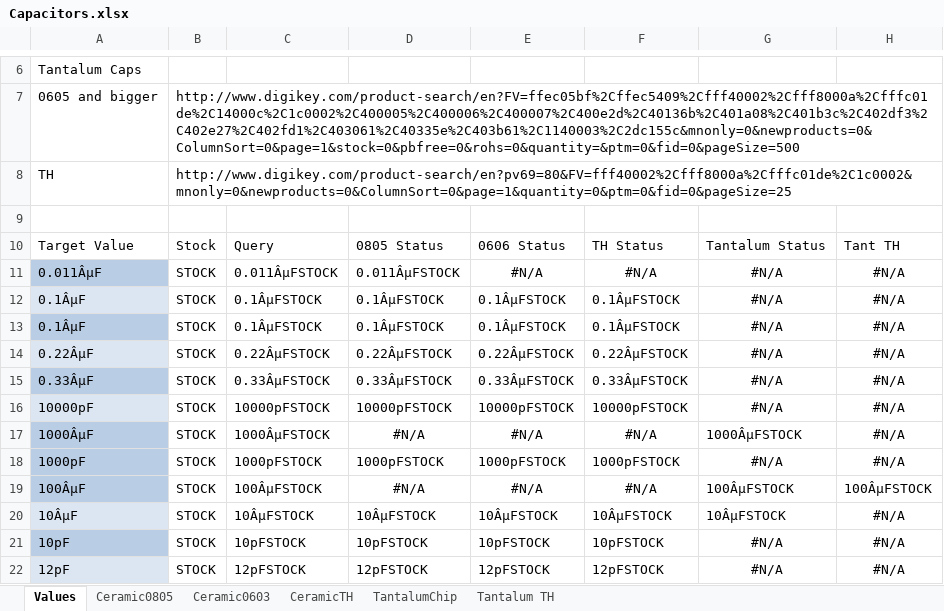
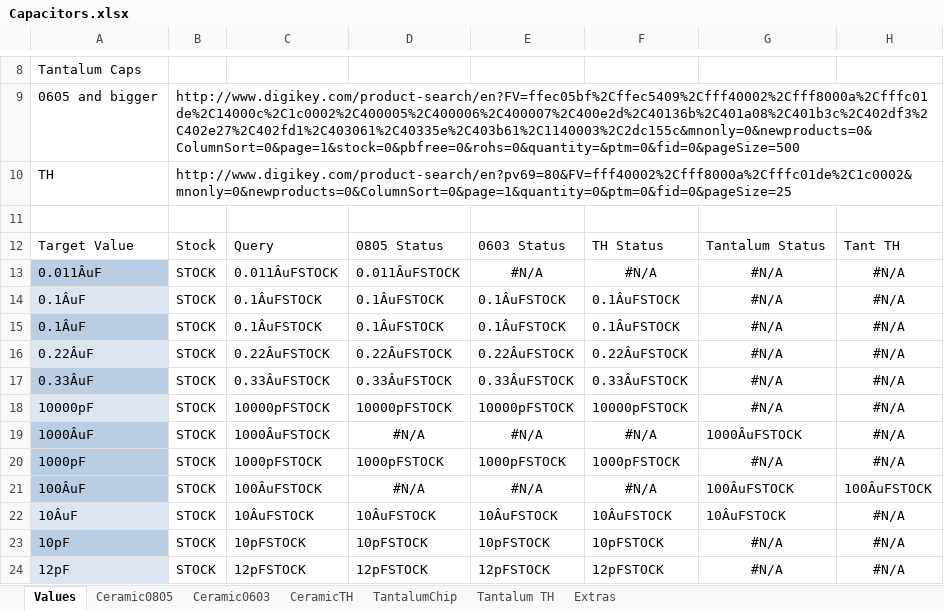
Before and after one commit to NVSL/GadgetronEagleLibs, an Excel workbook: Digikey/Capacitors.xlsx, sheet Values, drawn as a sheet; only a part is shown, gaps mark what is left out; values as stored, in another font and other column widths than the file's, no borders; conditional formats and table styles not drawn; addresses are those after the commit; the diff covers the shown part only; the diff names each change by its address in the sheet, - before the commit and + after, or states it on an @@ line.

```diff
--- a/Digikey/Capacitors.xlsx (sheet Values)
+++ b/Digikey/Capacitors.xlsx (sheet Values)
+sheet tab: Extras
-E12: 0606 Status
+E12: 0603 Status
-A13: 0.011ÂµF
+A13: 0.011ÂuF
-C13: 0.011ÂµFSTOCK
+C13: 0.011ÂuFSTOCK
-D13: 0.011ÂµFSTOCK
+D13: 0.011ÂuFSTOCK
-A14:A15: 0.1ÂµF
+A14:A15: 0.1ÂuF
-C14:C15: 0.1ÂµFSTOCK
+C14:C15: 0.1ÂuFSTOCK
-D14:D15: 0.1ÂµFSTOCK
+D14:D15: 0.1ÂuFSTOCK
-E14:E15: 0.1ÂµFSTOCK
+E14:E15: 0.1ÂuFSTOCK
-F14:F15: 0.1ÂµFSTOCK
+F14:F15: 0.1ÂuFSTOCK
-A16: 0.22ÂµF
+A16: 0.22ÂuF
-C16: 0.22ÂµFSTOCK
+C16: 0.22ÂuFSTOCK
-D16: 0.22ÂµFSTOCK
+D16: 0.22ÂuFSTOCK
-E16: 0.22ÂµFSTOCK
+E16: 0.22ÂuFSTOCK
-F16: 0.22ÂµFSTOCK
+F16: 0.22ÂuFSTOCK
-A17: 0.33ÂµF
+A17: 0.33ÂuF
-C17: 0.33ÂµFSTOCK
+C17: 0.33ÂuFSTOCK
-D17: 0.33ÂµFSTOCK
+D17: 0.33ÂuFSTOCK
-E17: 0.33ÂµFSTOCK
+E17: 0.33ÂuFSTOCK
-F17: 0.33ÂµFSTOCK
+F17: 0.33ÂuFSTOCK
-A19: 1000ÂµF
+A19: 1000ÂuF
-C19: 1000ÂµFSTOCK
+C19: 1000ÂuFSTOCK
-G19: 1000ÂµFSTOCK
+G19: 1000ÂuFSTOCK
-A21: 100ÂµF
+A21: 100ÂuF
-C21: 100ÂµFSTOCK
+C21: 100ÂuFSTOCK
-G21: 100ÂµFSTOCK
+G21: 100ÂuFSTOCK
-H21: 100ÂµFSTOCK
+H21: 100ÂuFSTOCK
-A22: 10ÂµF
+A22: 10ÂuF
-C22: 10ÂµFSTOCK
+C22: 10ÂuFSTOCK
-D22: 10ÂµFSTOCK
+D22: 10ÂuFSTOCK
-E22: 10ÂµFSTOCK
+E22: 10ÂuFSTOCK
-F22: 10ÂµFSTOCK
+F22: 10ÂuFSTOCK
-G22: 10ÂµFSTOCK
+G22: 10ÂuFSTOCK
```
Also changed, not shown: 4 added rows and 71 edited cells elsewhere in this sheet, sheet TantalumChip, sheet Tantalum TH, sheet Ceramic0603, sheet CeramicTH, sheet Ceramic0805, hidden cells, Digikey/LEDs.xlsx, Digikey/Resistors.xlsx, 18 other files.
